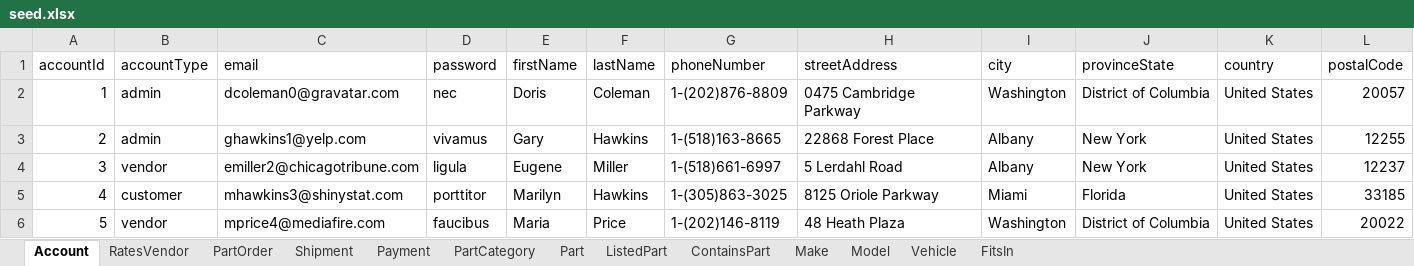
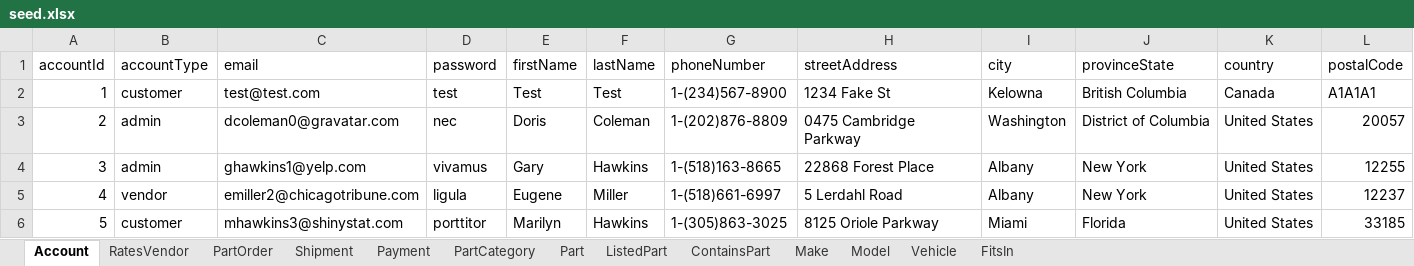
Before and after one commit to swm93/everything-roadster, an Excel workbook: src/data/seed.xlsx, sheet Account, drawn as a sheet; only a part is shown; the shorter side is filled out with more unchanged rows; values as stored, in another font and other column widths than the file's, no borders; addresses are those after the commit; the diff names each change by its address in the sheet, - before the commit and + after, or states it on an @@ line.

```diff
--- a/src/data/seed.xlsx (sheet Account)
+++ b/src/data/seed.xlsx (sheet Account)
+row 2: 1 | customer | test@test.com | test | Test | Test | 1-(234)567-8900 | 1234 Fake St | Kelowna | British Columbia | Canada | A1A1A1
@@ column A (accountId) renumbered from row 3 down @@
```
Also changed, not shown: sheet Payment, sheet Shipment, 2 other files.
